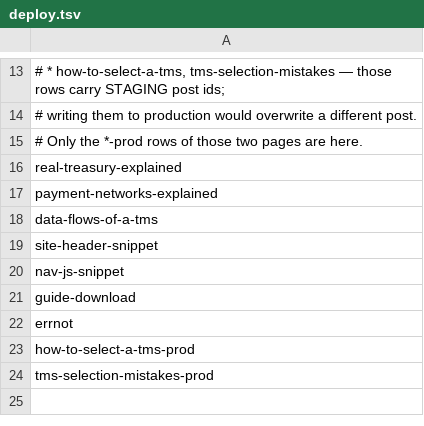
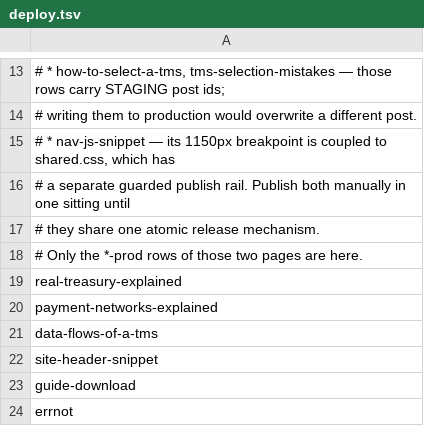
Before and after one commit to RealTreasury/rt-wordpress-content, a TSV file: wp/deploy.tsv, drawn as a sheet; only a part is shown, gaps mark what is left out; the shorter side is filled out with more unchanged rows; removed rows and columns are numbered as before the commit, all else as after; the diff names each change by its address in the sheet, - before the commit and + after, or states it on an @@ line.

Commit message:
fix: keep coupled nav assets off the auto-deploy rail

```diff
--- a/wp/deploy.tsv
+++ b/wp/deploy.tsv
+row 15: # * nav-js-snippet — its 1150px breakpoint is coupled to shared.css, which has
+row 16: # a separate guarded publish rail. Publish both manually in one sitting until
+row 17: # they share one atomic release mechanism.
-row 20: nav-js-snippet
```
Also changed, not shown: 4 other files.
